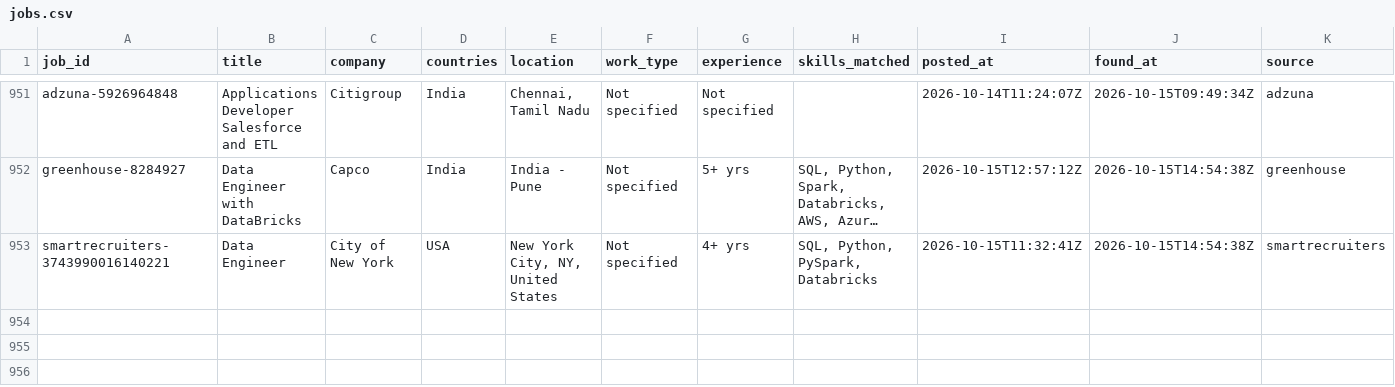
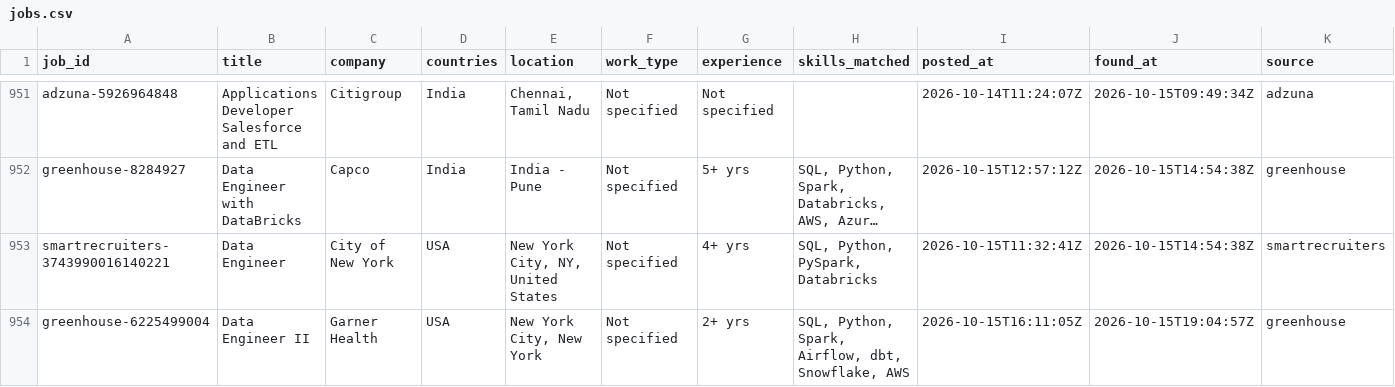
Before and after one commit to VenkyReddy09/job-hunter, a CSV file: data/jobs.csv, drawn as a sheet; only a part is shown, gaps mark what is left out; long unchanged cells end in …; rows hold the shown columns only; the diff names each change by its address in the sheet, - before the commit and + after, or states it on an @@ line.

```diff
--- a/data/jobs.csv
+++ b/data/jobs.csv
+row 954: greenhouse-6225499004 | Data Engineer II | Garner Health | USA | New York City, New York | Not specified | 2+ yrs | SQL, Python, Spark, Airflow, dbt, Snowflake, AWS | 2026-10-15T16:11:05Z | 2026-10-15T19:04:57Z | greenhouse
```
Also changed, not shown: jobs/2026-10-15/USA.csv, 1 other file.
